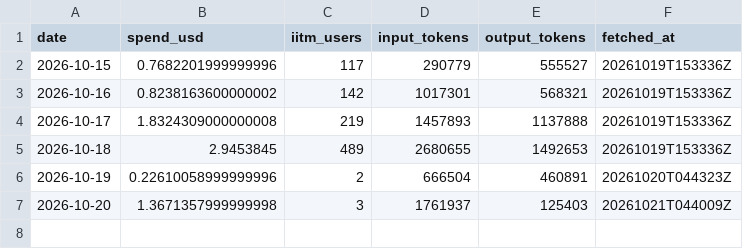
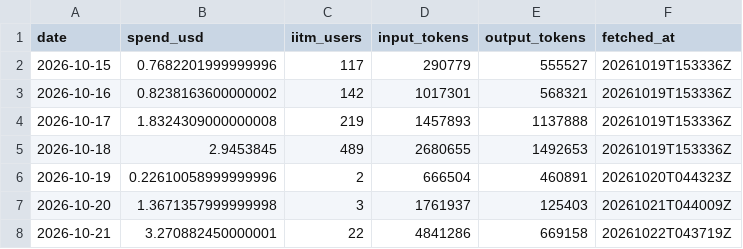
Before and after one commit to 24f2003391/TDS-P1-aipipe-usage, a CSV file: logs/daily.csv, drawn as a sheet; the diff names each change by its address in the sheet, - before the commit and + after, or states it on an @@ line.

```diff
--- a/logs/daily.csv
+++ b/logs/daily.csv
+row 8: 2026-10-21 | 3.270882450000001 | 22 | 4841286 | 669158 | 20261022T043719Z
```
Also changed, not shown: 1 other file.
